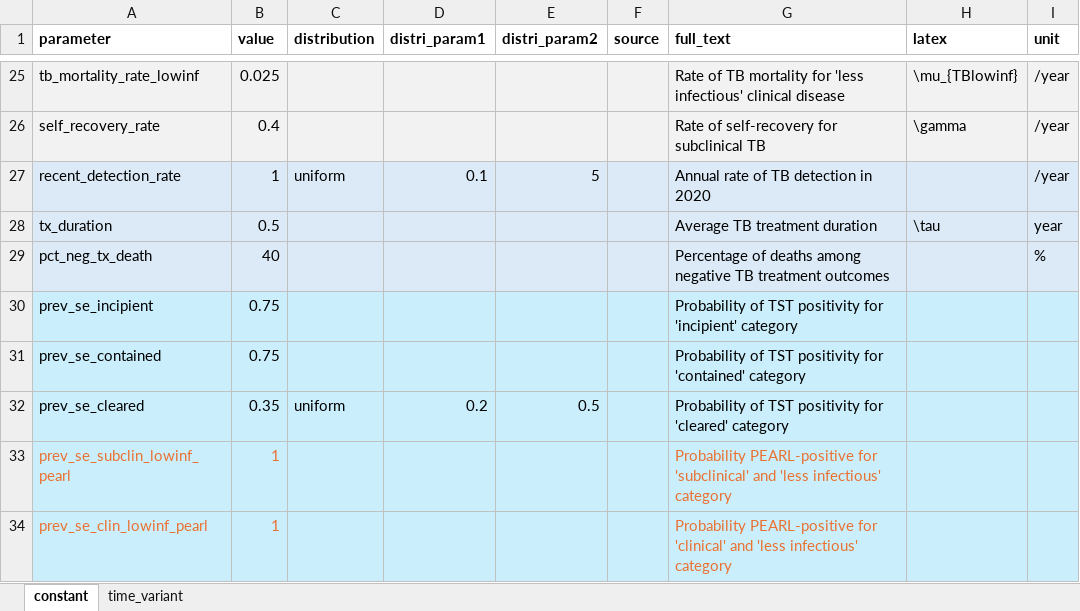
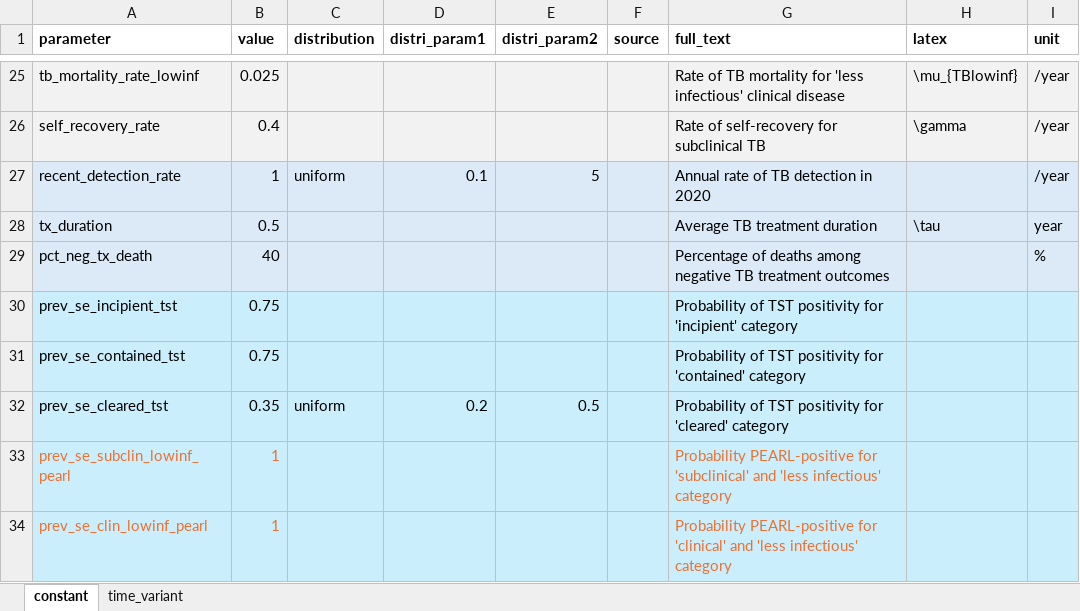
Before and after one commit to monash-emu/tb_hierarchical, an Excel workbook: data/parameters.xlsx, sheet constant, drawn as a sheet; only a part is shown, gaps mark what is left out; values as stored, in another font and other column widths than the file's, no borders; the diff names each change by its address in the sheet, - before the commit and + after, or states it on an @@ line.

```diff
--- a/data/parameters.xlsx (sheet constant)
+++ b/data/parameters.xlsx (sheet constant)
-A30 (parameter): prev_se_incipient
+A30 (parameter): prev_se_incipient_tst
-A31 (parameter): prev_se_contained
+A31 (parameter): prev_se_contained_tst
-A32 (parameter): prev_se_cleared
+A32 (parameter): prev_se_cleared_tst
```
Also changed, not shown: 1 other file.
